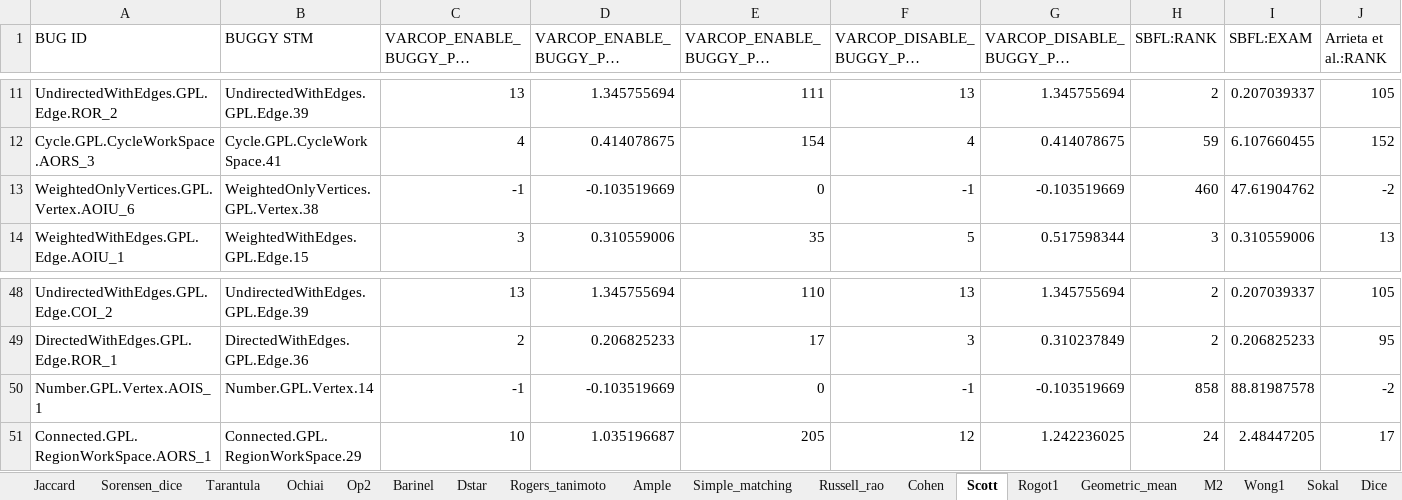
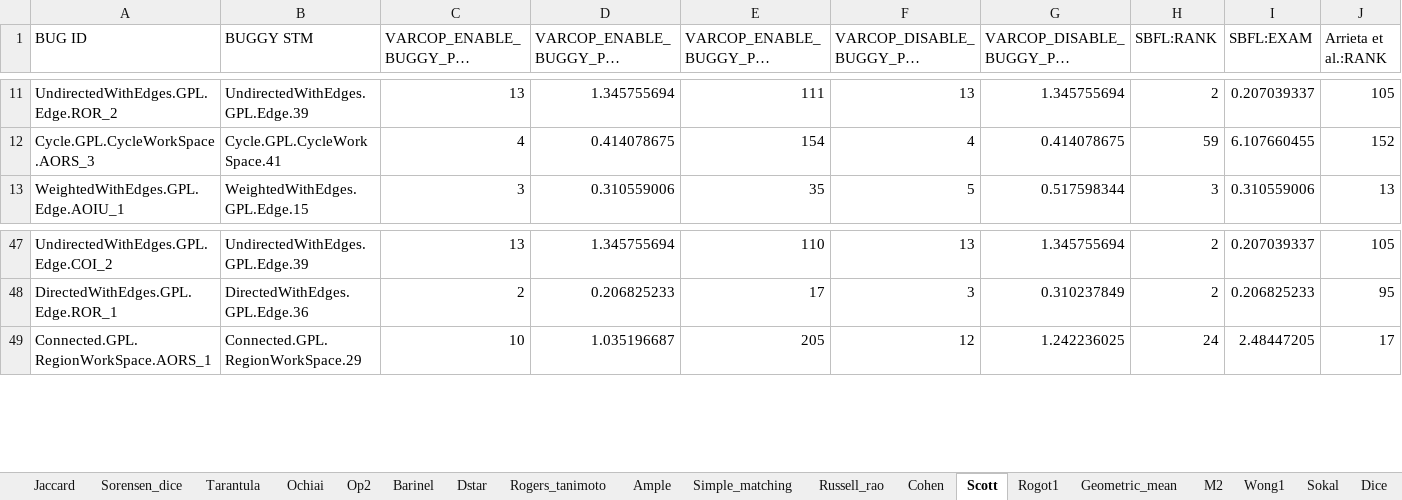
Before and after one commit to iSE-UET-VNU/VARCOP, an Excel workbook: DETAIL/GPL/SINLGE_BUG PER CAE/ENABLE NORMALIZATION/AGGREGATION MAX/2wise/ranking_results.xlsx, sheet Scott, drawn as a sheet; only a part is shown, gaps mark what is left out; long unchanged cells end in …; values as stored, in another font and other column widths than the file's, no borders; rows hold the shown columns only; the diff names each change by its address in the sheet, - before the commit and + after, or states it on an @@ line.

```diff
--- a/DETAIL/GPL/SINLGE_BUG PER CAE/ENABLE NORMALIZATION/AGGREGATION MAX/2wise/ranking_results.xlsx (sheet Scott)
+++ b/DETAIL/GPL/SINLGE_BUG PER CAE/ENABLE NORMALIZATION/AGGREGATION MAX/2wise/ranking_results.xlsx (sheet Scott)
-row 13: WeightedOnlyVertices.GPL.Vertex.AOIU_6 | WeightedOnlyVertices.GPL.Vertex.38 | -1 | -0.103519669 | 0 | -1 | -0.103519669 | 460 | 47.61904762 | -2
-row 50: Number.GPL.Vertex.AOIS_1 | Number.GPL.Vertex.14 | -1 | -0.103519669 | 0 | -1 | -0.103519669 | 858 | 88.81987578 | -2
```
Also changed, not shown: sheet Russell_rao, sheet Kulczynski2, sheet Geometric_mean, sheet Rogot1, sheet Wong1, sheet Jaccard, 23 more sheets, DETAIL/GPL/SINLGE_BUG PER CAE/ENABLE NORMALIZATION/AGGREGATION ARITHMETIC MEAN/2wise/ranking_results.xlsx, DETAIL/GPL/SINLGE_BUG PER CAE/ENABLE NORMALIZATION/AGGREGATION GEOMETRIC MEAN/2wise/ranking_results.xlsx, 15 other files.
